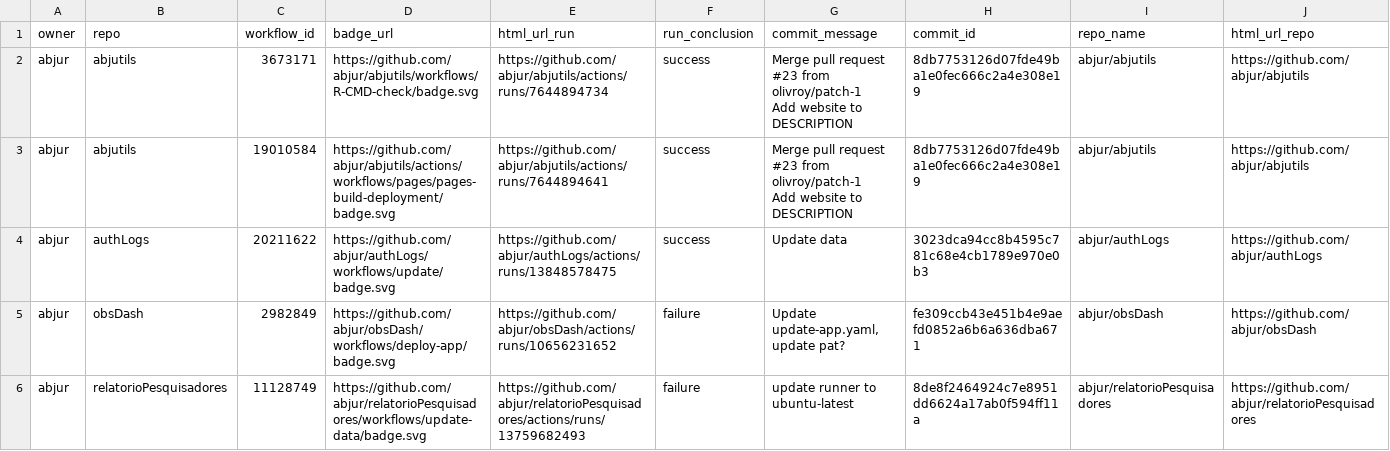
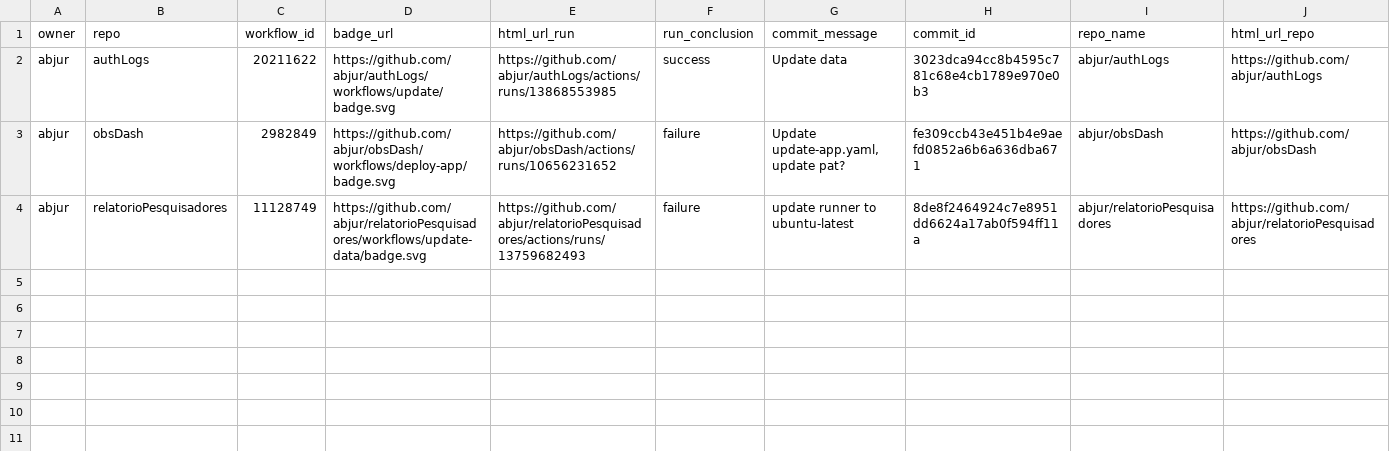
Before and after one commit to abjur/abjStatus, a CSV file: repos.csv, drawn as a sheet; only a part is shown; removed rows and columns are numbered as before the commit, all else as after; rows hold the shown columns only; ↵ is a line break in a cell; the diff names each change by its address in the sheet, - before the commit and + after, or states it on an @@ line.

```diff
--- a/repos.csv
+++ b/repos.csv
-row 2: abjur | abjutils | 3673171 | https://github.com/abjur/abjutils/workflows/R-CMD-check/badge.svg | https://github.com/abjur/abjutils/actions/runs/7644894734 | success | Merge pull request #23 from olivroy/patch-1 ↵ Add website to DESCRIPTION | 8db7753126d07fde49ba1e0fec666c2a4e308e19 | abjur/abjutils | https://github.com/abjur/abjutils
-row 3: abjur | abjutils | 19010584 | https://github.com/abjur/abjutils/actions/workflows/pages/pages-build-deployment/badge.svg | https://github.com/abjur/abjutils/actions/runs/7644894641 | success | Merge pull request #23 from olivroy/patch-1 ↵ Add website to DESCRIPTION | 8db7753126d07fde49ba1e0fec666c2a4e308e19 | abjur/abjutils | https://github.com/abjur/abjutils
-E2 (html_url_run): https://github.com/abjur/authLogs/actions/runs/13848578475
+E2 (html_url_run): https://github.com/abjur/authLogs/actions/runs/13868553985
```
Also changed, not shown: 1 other file.
